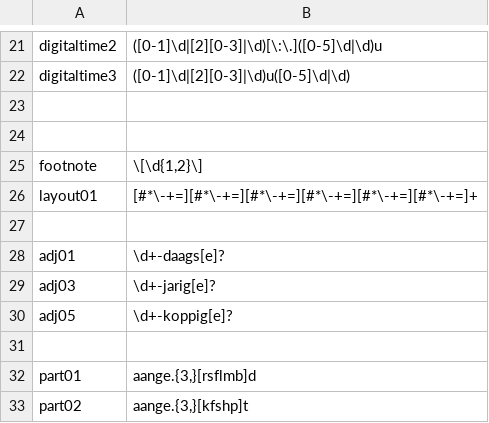
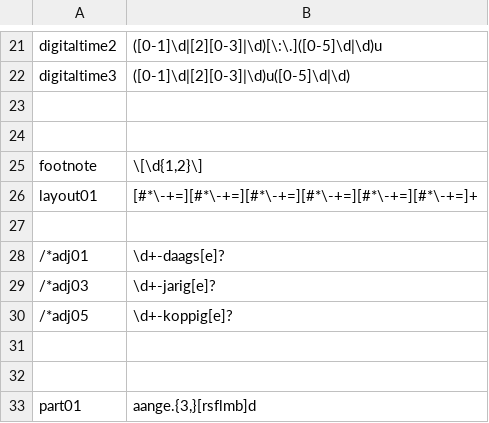
Before and after one commit to intersystems/iknow, a CSV file: language_models/nl/regex.csv, drawn as a sheet; only a part is shown, gaps mark what is left out; the shorter side is filled out with more unchanged rows.

```diff
--- a/language_models/nl/regex.csv
+++ b/language_models/nl/regex.csv
@@ -27,5 +27,6 @@ layout01;[#*\-+=][#*\-+=][#*\-+=][#*\-+=][#*\-+=][#*\-+=]+
 
-adj01;\d+-daags[e]?
-adj03;\d+-jarig[e]?
-adj05;\d+-koppig[e]?
+/*adj01;\d+-daags[e]?
+/*adj03;\d+-jarig[e]?
+/*adj05;\d+-koppig[e]?
+
 
```
Also changed, not shown: language_models/nl/acro.csv, language_models/nl/labels.csv, 33 other files.
